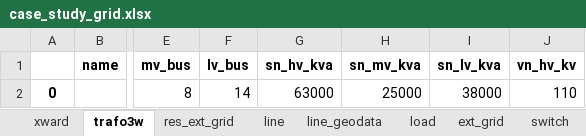
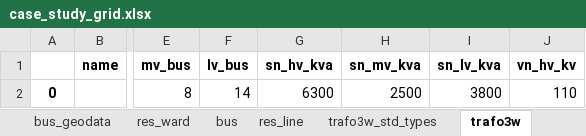
Before and after one commit to e2nIEE/pandapower-paper, an Excel workbook: data/case_study_grid.xlsx, sheet trafo3w, drawn as a sheet; only a part is shown, gaps mark what is left out; values as stored, in another font and other column widths than the file's, no borders; the diff names each change by its address in the sheet, - before the commit and + after, or states it on an @@ line.

Commit message:
losses as energy, trafo power reduced

```diff
--- a/data/case_study_grid.xlsx (sheet trafo3w)
+++ b/data/case_study_grid.xlsx (sheet trafo3w)
-G2 (sn_hv_kva): 63000
+G2 (sn_hv_kva): 6300
-H2 (sn_mv_kva): 25000
+H2 (sn_mv_kva): 2500
-I2 (sn_lv_kva): 38000
+I2 (sn_lv_kva): 3800
```
Also changed, not shown: sheet dtypes, sheet parameters, sheet trafo, other sheet tabs, 2 other files.
